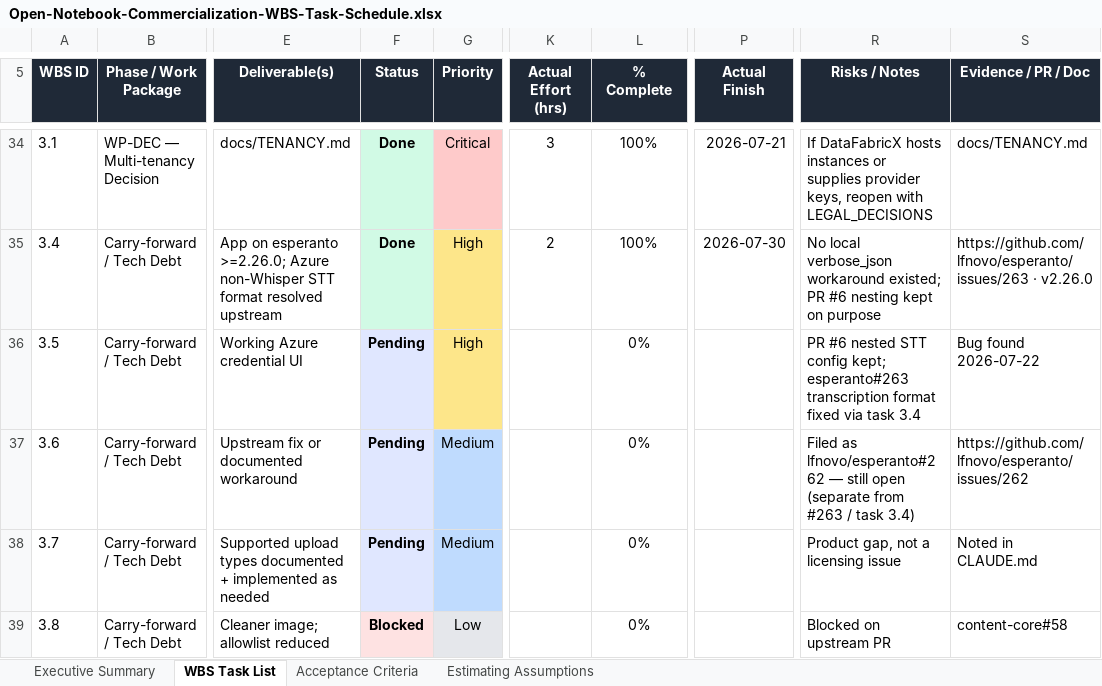
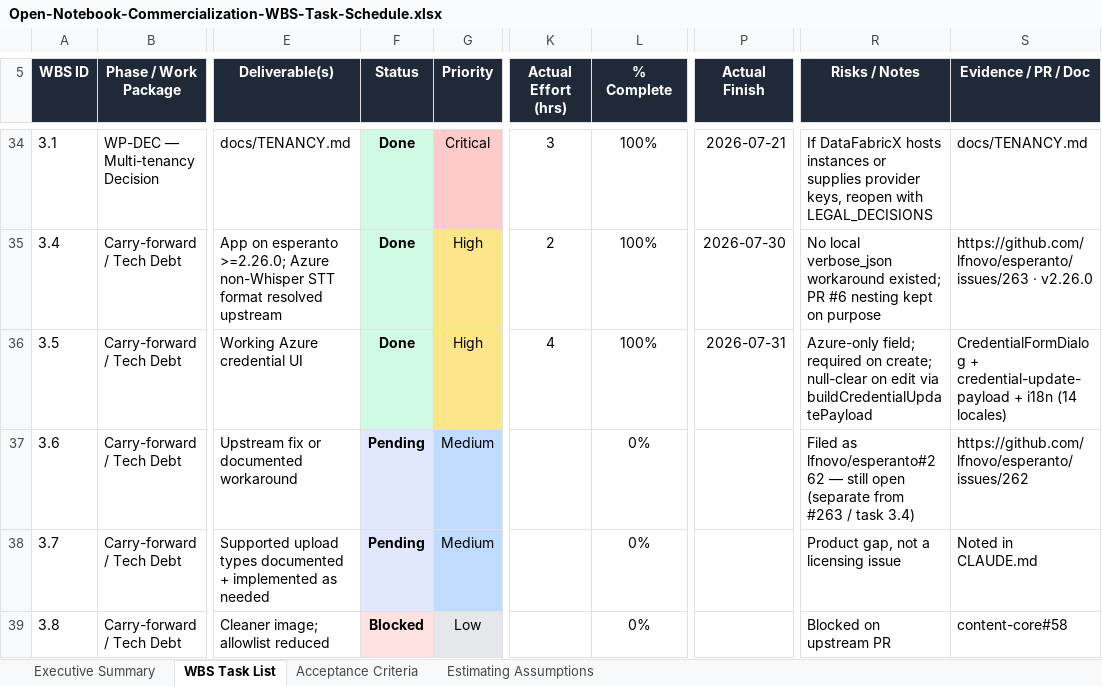
Before and after one commit to HariHaranDFX/open-notebook, an Excel workbook: docs/commercialization/Open-Notebook-Commercialization-WBS-Task-Schedule.xlsx, sheet WBS Task List, drawn as a sheet; only a part is shown, gaps mark what is left out; values as stored, in another font and other column widths than the file's, no borders; the diff names each change by its address in the sheet, - before the commit and + after, or states it on an @@ line.

```diff
--- a/docs/commercialization/Open-Notebook-Commercialization-WBS-Task-Schedule.xlsx (sheet WBS Task List)
+++ b/docs/commercialization/Open-Notebook-Commercialization-WBS-Task-Schedule.xlsx (sheet WBS Task List)
-F36 (Status): Pending
+F36 (Status): Done
-F36 fill: #E0E7FF
+F36 fill: #D1FAE5
-K36 (Actual Effort (hrs)): (empty)
+K36 (Actual Effort (hrs)): 4
-L36 (% Complete): 0%
+L36 (% Complete): 100%
-P36 (Actual Finish): (empty)
+P36 (Actual Finish): 2026-07-31
-R36 (Risks / Notes): PR #6 nested STT config kept; esperanto#263 transcription format fixed via task 3.4
+R36 (Risks / Notes): Azure-only field; required on create; null-clear on edit via buildCredentialUpdatePayload
-S36 (Evidence / PR / Doc): Bug found 2026-07-22
+S36 (Evidence / PR / Doc): CredentialFormDialog + credential-update-payload + i18n (14 locales)
```
Also changed, not shown: sheet Executive Summary, 20 other files.
